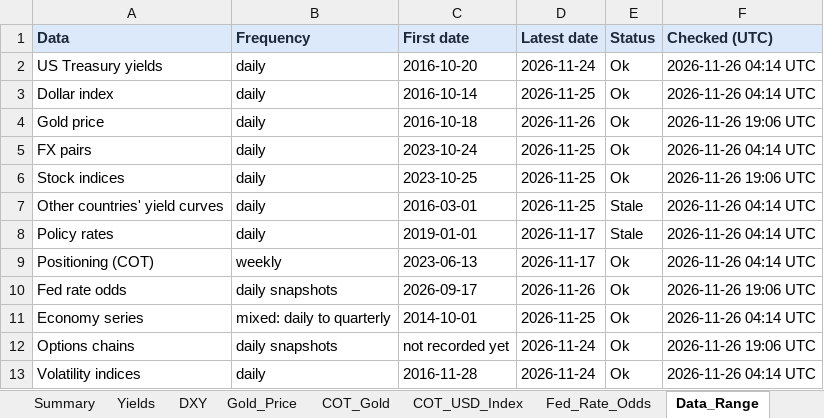
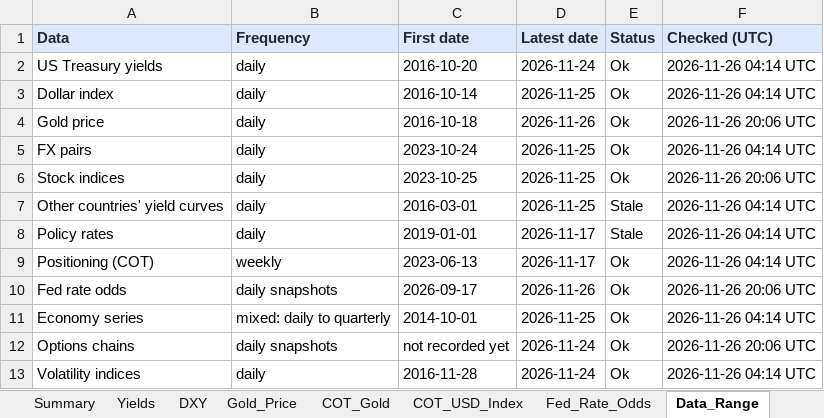
Before and after one commit to velourofficialdev/macro-dashboard, an Excel workbook: Macro_Dashboard.xlsx, sheet Data_Range, drawn as a sheet; values as stored, in another font and other column widths than the file's, no borders; the diff names each change by its address in the sheet, - before the commit and + after, or states it on an @@ line.

```diff
--- a/Macro_Dashboard.xlsx (sheet Data_Range)
+++ b/Macro_Dashboard.xlsx (sheet Data_Range)
-F4 (Checked (UTC)): 2026-11-26 19:06 UTC
+F4 (Checked (UTC)): 2026-11-26 20:06 UTC
-F6 (Checked (UTC)): 2026-11-26 19:06 UTC
+F6 (Checked (UTC)): 2026-11-26 20:06 UTC
-F10 (Checked (UTC)): 2026-11-26 19:06 UTC
+F10 (Checked (UTC)): 2026-11-26 20:06 UTC
-F12 (Checked (UTC)): 2026-11-26 19:06 UTC
+F12 (Checked (UTC)): 2026-11-26 20:06 UTC
```
Also changed, not shown: sheet Gold_Price, 1 other file.
